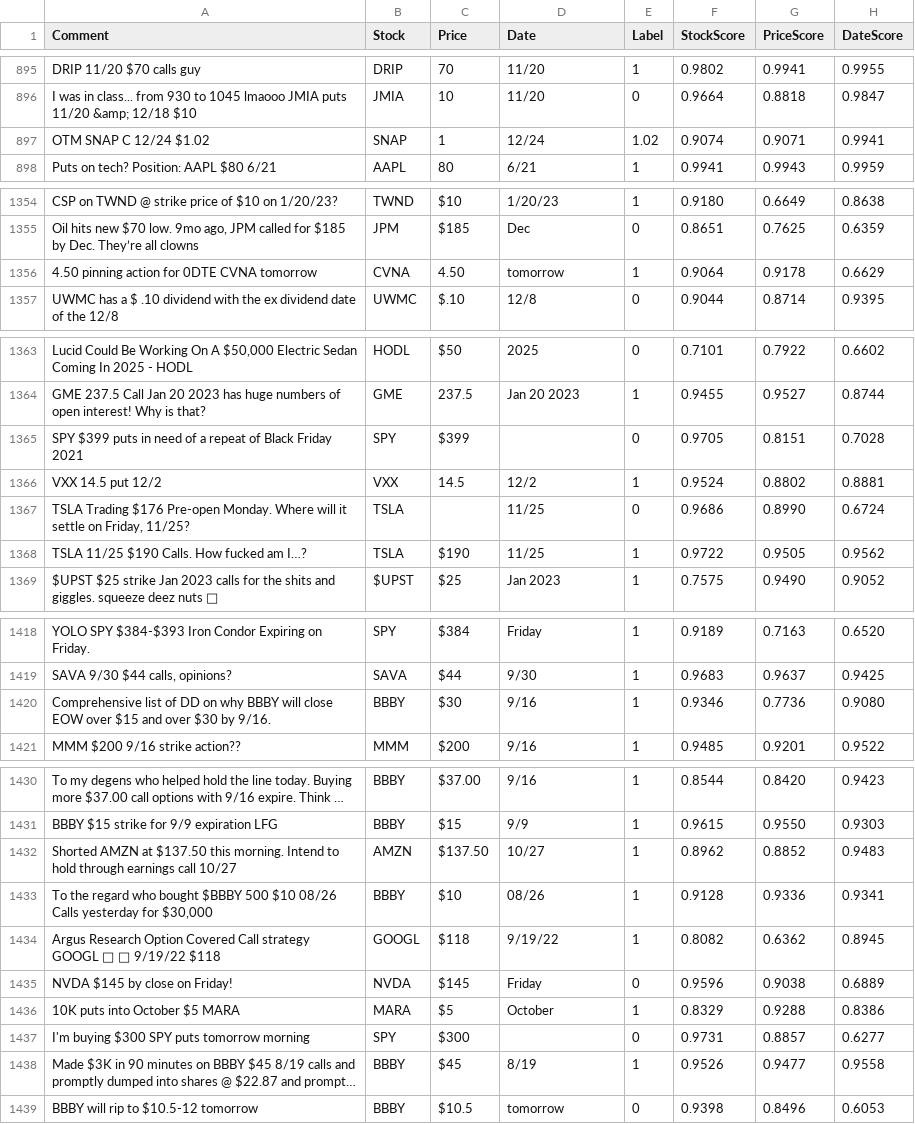
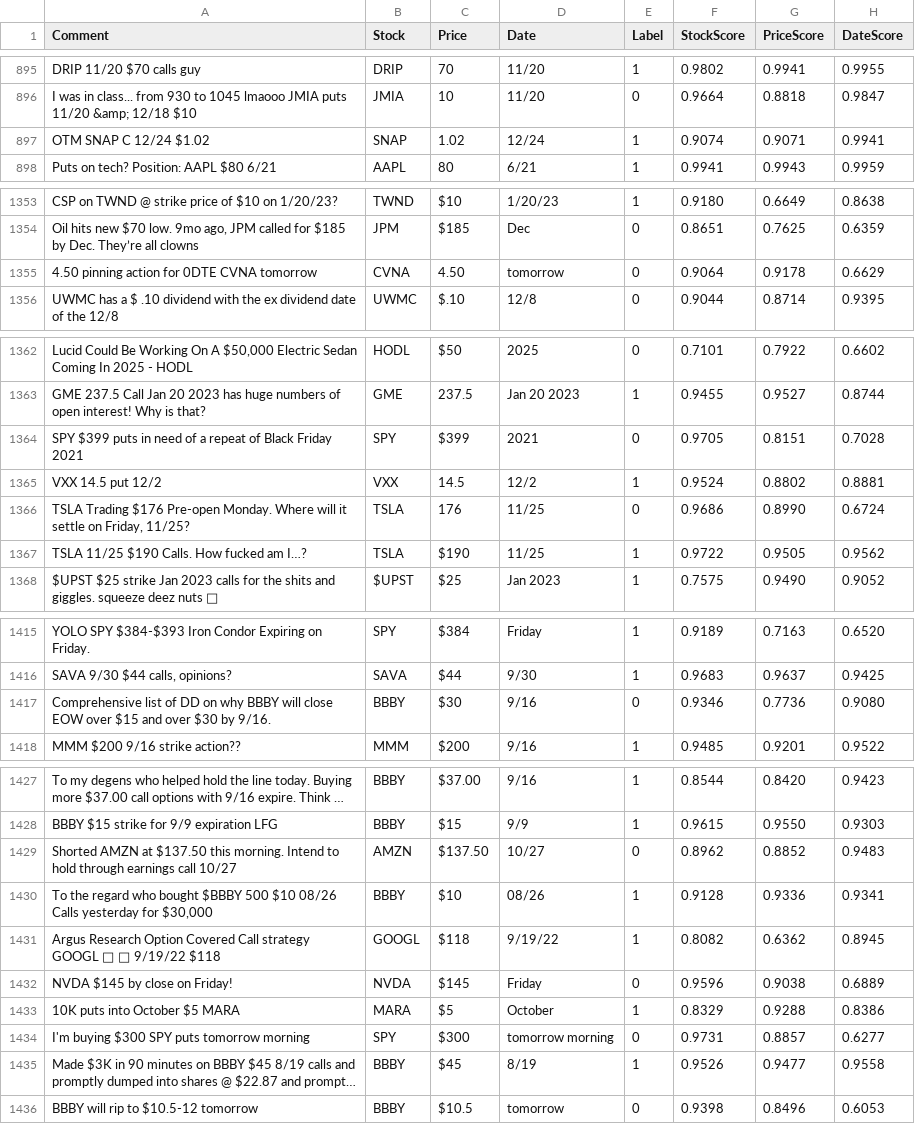
Before and after one commit to deeto15/MachineLearningProject, a CSV file: post_processing/regression_model_training_data.csv, drawn as a sheet; only a part is shown, gaps mark what is left out; long unchanged cells end in …; addresses are those after the commit; the diff covers the shown part only; the diff names each change by its address in the sheet, - before the commit and + after, or states it on an @@ line.

```diff
--- a/post_processing/regression_model_training_data.csv
+++ b/post_processing/regression_model_training_data.csv
-C897 (Price): 1
+C897 (Price): 1.02
-E897 (Label): 1.02
+E897 (Label): 1
-E1355 (Label): 1
+E1355 (Label): 0
-D1364 (Date): (empty)
+D1364 (Date): 2021
-C1366 (Price): (empty)
+C1366 (Price): 176
-E1417 (Label): 1
+E1417 (Label): 0
-E1429 (Label): 1
+E1429 (Label): 0
-D1434 (Date): (empty)
+D1434 (Date): tomorrow morning
```
Also changed, not shown: 8 removed rows and 15 edited cells elsewhere in this file, 4 other files.
